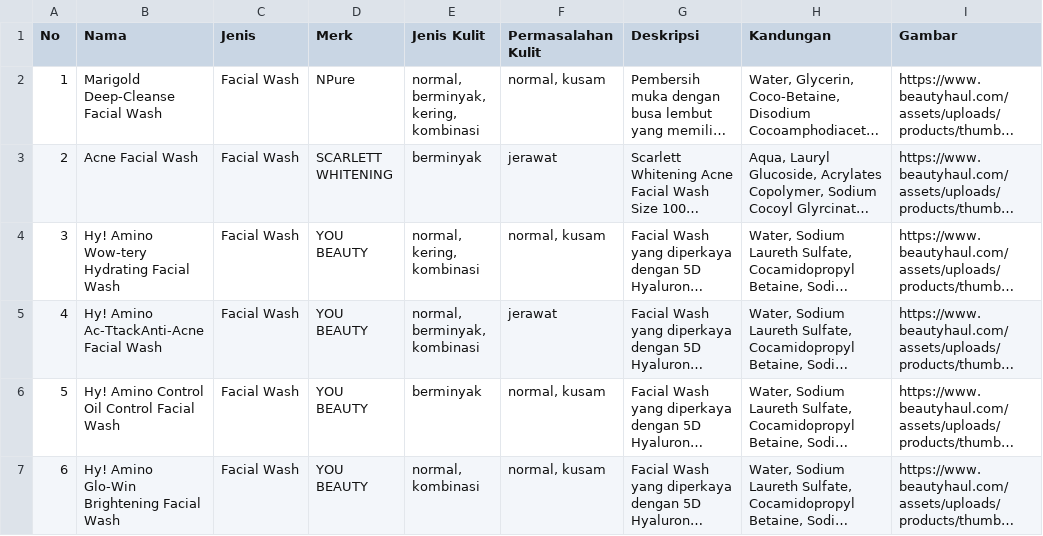
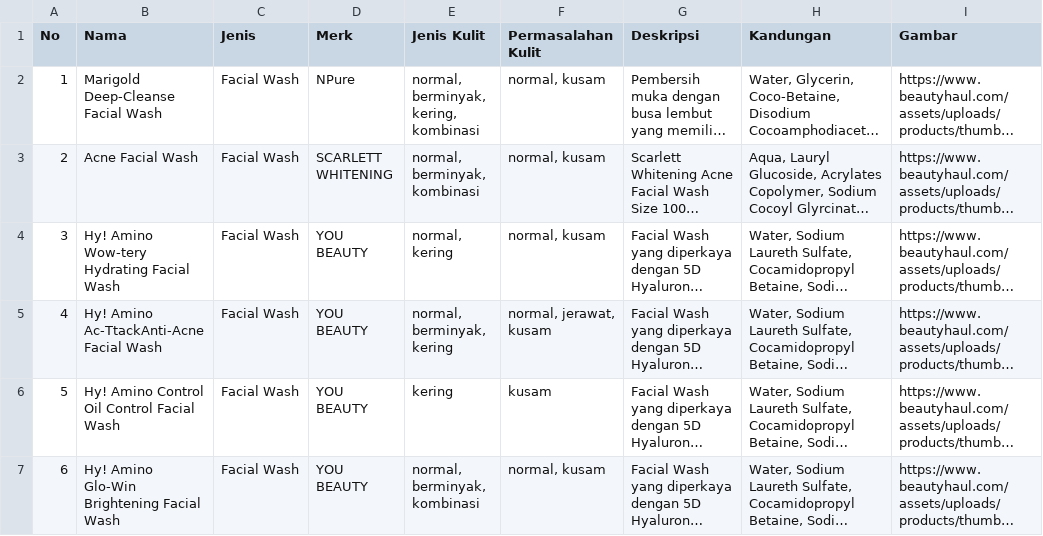
Before and after one commit to elizams1/Recommender-System-for-Skincare-Products-by-Eliza, a CSV file: FlaskApp/data/DataProdukVers5.csv (was FlaskApp/data/DataProduk3.csv), drawn as a sheet; only a part is shown; long unchanged cells end in …; the diff covers the shown part only; the diff names each change by its address in the sheet, - before the commit and + after, or states it on an @@ line.

```diff
--- a/FlaskApp/data/DataProduk3.csv
+++ b/FlaskApp/data/DataProdukVers5.csv
-E3 (Jenis Kulit): berminyak
+E3 (Jenis Kulit): normal, berminyak, kombinasi
-F3 (Permasalahan Kulit): jerawat
+F3 (Permasalahan Kulit): normal, kusam
-E4 (Jenis Kulit): normal, kering, kombinasi
+E4 (Jenis Kulit): normal, kering
-E5 (Jenis Kulit): normal, berminyak, kombinasi
+E5 (Jenis Kulit): normal, berminyak, kering
-F5 (Permasalahan Kulit): jerawat
+F5 (Permasalahan Kulit): normal, jerawat, kusam
-E6 (Jenis Kulit): berminyak
+E6 (Jenis Kulit): kering
-F6 (Permasalahan Kulit): normal, kusam
+F6 (Permasalahan Kulit): kusam
-E7 (Jenis Kulit): normal, kombinasi
+E7 (Jenis Kulit): normal, berminyak, kombinasi
```
Also changed, not shown: 21 edited cells elsewhere in this file, 5 other files.
